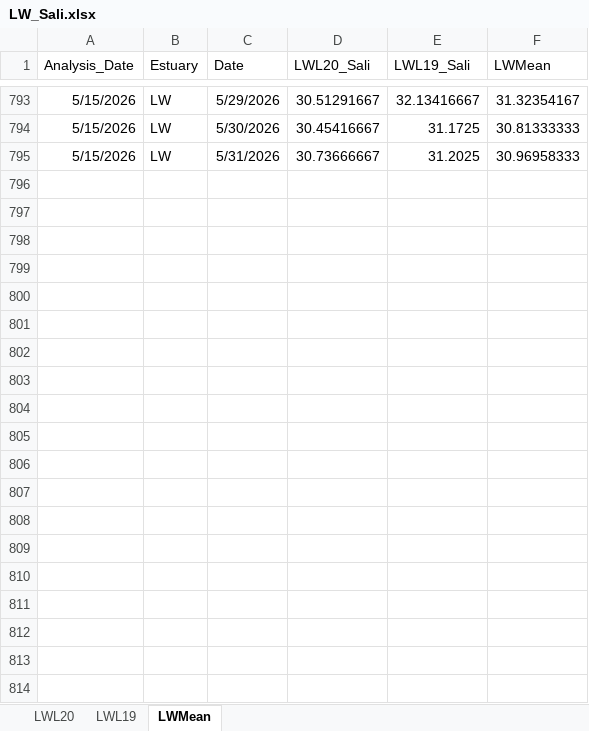
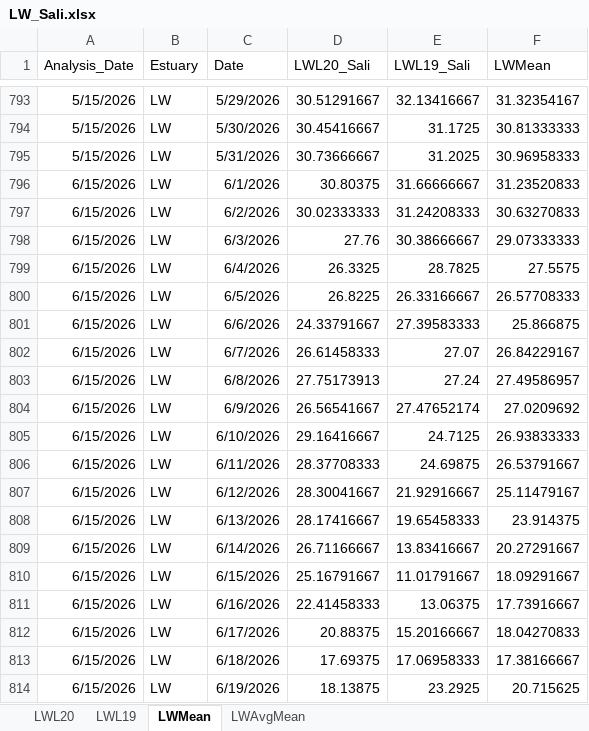
Before and after one commit to E-Levine/Oyster-Reports, an Excel workbook: DBHYDRO/Shared_data/LW_Sali.xlsx, sheet LWMean, drawn as a sheet; only a part is shown, gaps mark what is left out; values as stored, in another font and other column widths than the file's, no borders; the diff covers the shown part only; the diff names each change by its address in the sheet, - before the commit and + after, or states it on an @@ line.

```diff
--- a/DBHYDRO/Shared_data/LW_Sali.xlsx (sheet LWMean)
+++ b/DBHYDRO/Shared_data/LW_Sali.xlsx (sheet LWMean)
+sheet tab: LWAvgMean
+row 796: 6/15/2026 | LW | 6/1/2026 | 30.80375 | 31.66666667 | 31.23520833
+row 797: 6/15/2026 | LW | 6/2/2026 | 30.02333333 | 31.24208333 | 30.63270833
+row 798: 6/15/2026 | LW | 6/3/2026 | 27.76 | 30.38666667 | 29.07333333
+row 799: 6/15/2026 | LW | 6/4/2026 | 26.3325 | 28.7825 | 27.5575
+row 800: 6/15/2026 | LW | 6/5/2026 | 26.8225 | 26.33166667 | 26.57708333
+row 801: 6/15/2026 | LW | 6/6/2026 | 24.33791667 | 27.39583333 | 25.866875
+row 802: 6/15/2026 | LW | 6/7/2026 | 26.61458333 | 27.07 | 26.84229167
+row 803: 6/15/2026 | LW | 6/8/2026 | 27.75173913 | 27.24 | 27.49586957
+row 804: 6/15/2026 | LW | 6/9/2026 | 26.56541667 | 27.47652174 | 27.0209692
+row 805: 6/15/2026 | LW | 6/10/2026 | 29.16416667 | 24.7125 | 26.93833333
+row 806: 6/15/2026 | LW | 6/11/2026 | 28.37708333 | 24.69875 | 26.53791667
+row 807: 6/15/2026 | LW | 6/12/2026 | 28.30041667 | 21.92916667 | 25.11479167
+row 808: 6/15/2026 | LW | 6/13/2026 | 28.17416667 | 19.65458333 | 23.914375
+row 809: 6/15/2026 | LW | 6/14/2026 | 26.71166667 | 13.83416667 | 20.27291667
+row 810: 6/15/2026 | LW | 6/15/2026 | 25.16791667 | 11.01791667 | 18.09291667
+row 811: 6/15/2026 | LW | 6/16/2026 | 22.41458333 | 13.06375 | 17.73916667
+row 812: 6/15/2026 | LW | 6/17/2026 | 20.88375 | 15.20166667 | 18.04270833
+row 813: 6/15/2026 | LW | 6/18/2026 | 17.69375 | 17.06958333 | 17.38166667
+row 814: 6/15/2026 | LW | 6/19/2026 | 18.13875 | 23.2925 | 20.715625
```
Also changed, not shown: 134 added rows elsewhere in this sheet, sheet LWL19, sheet LWL20, DBHYDRO/Shared_data/DBHYDRO_stations.xlsx, DBHYDRO/Shared_data/LW_Turb.xlsx, 4 other files.
